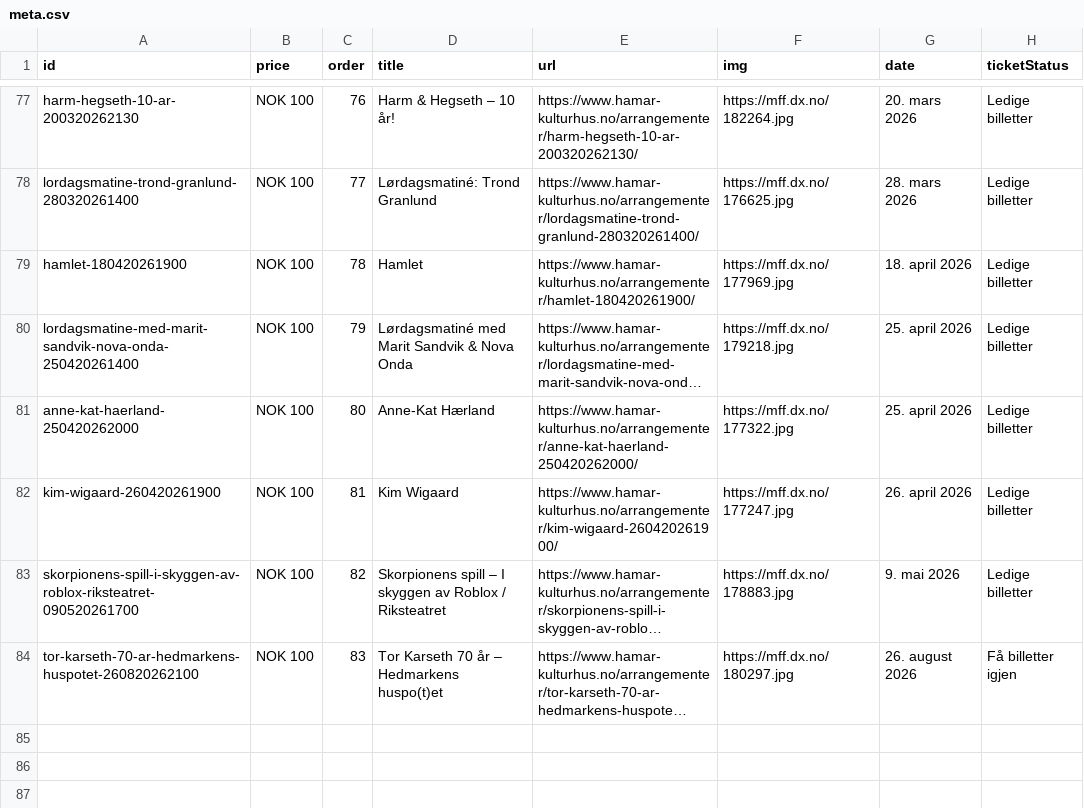
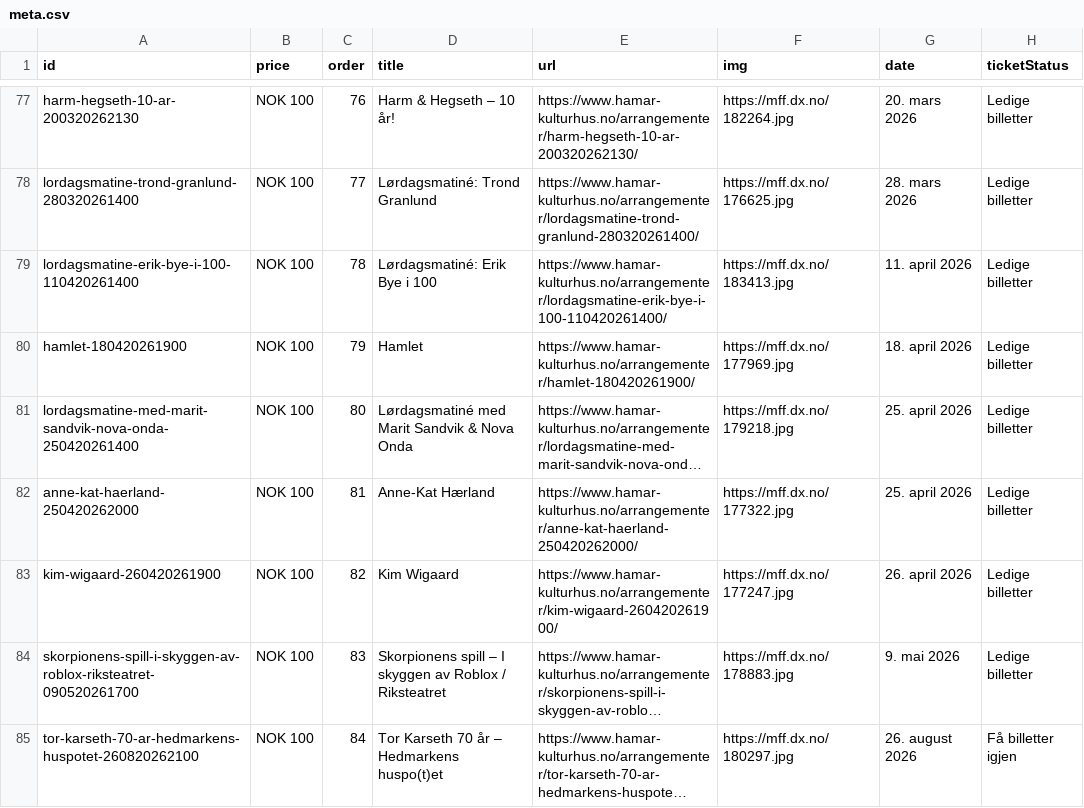
Before and after one commit to opmthomassen/hamar, a CSV file: meta.csv, drawn as a sheet; only a part is shown, gaps mark what is left out; long unchanged cells end in …; addresses are those after the commit; the diff names each change by its address in the sheet, - before the commit and + after, or states it on an @@ line.

```diff
--- a/meta.csv
+++ b/meta.csv
+row 79: lordagsmatine-erik-bye-i-100-110420261400 | NOK 100 | 78 | Lørdagsmatiné: Erik Bye i 100 | https://www.hamar-kulturhus.no/arrangementer/lordagsmatine-erik-bye-i-100-110420261400/ | https://mff.dx.no/183413.jpg | 11. april 2026 | Ledige billetter
-C80 (order): 78
+C80 (order): 79
-C81 (order): 79
+C81 (order): 80
-C82 (order): 80
+C82 (order): 81
-C83 (order): 81
+C83 (order): 82
-C84 (order): 82
+C84 (order): 83
-C85 (order): 83
+C85 (order): 84
```
Also changed, not shown: google.csv.
